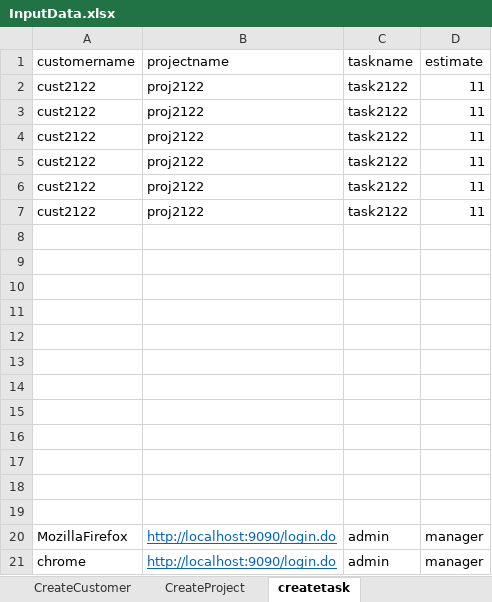
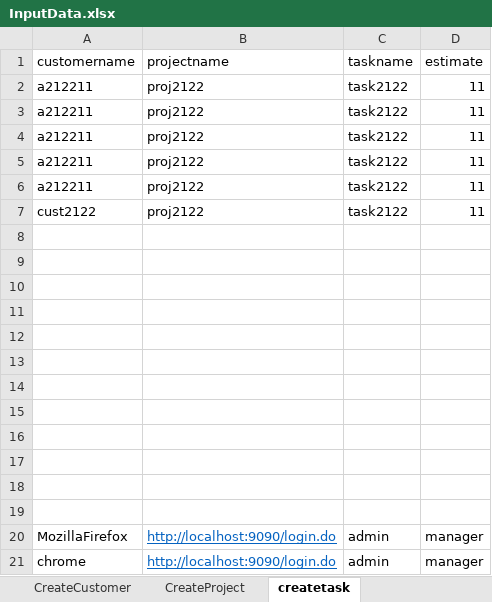
Before and after one commit to cnspraveen/HealthCareSystem_Automation, an Excel workbook: Input_Files/Excel/InputData.xlsx, sheet createtask, drawn as a sheet; values as stored, in another font and other column widths than the file's, no borders; the diff names each change by its address in the sheet, - before the commit and + after, or states it on an @@ line.

```diff
--- a/Input_Files/Excel/InputData.xlsx (sheet createtask)
+++ b/Input_Files/Excel/InputData.xlsx (sheet createtask)
-A2:A6 (customername): cust2122
+A2:A6 (customername): a212211
```
Also changed, not shown: sheet CreateUser, sheet login, 22 other files.
